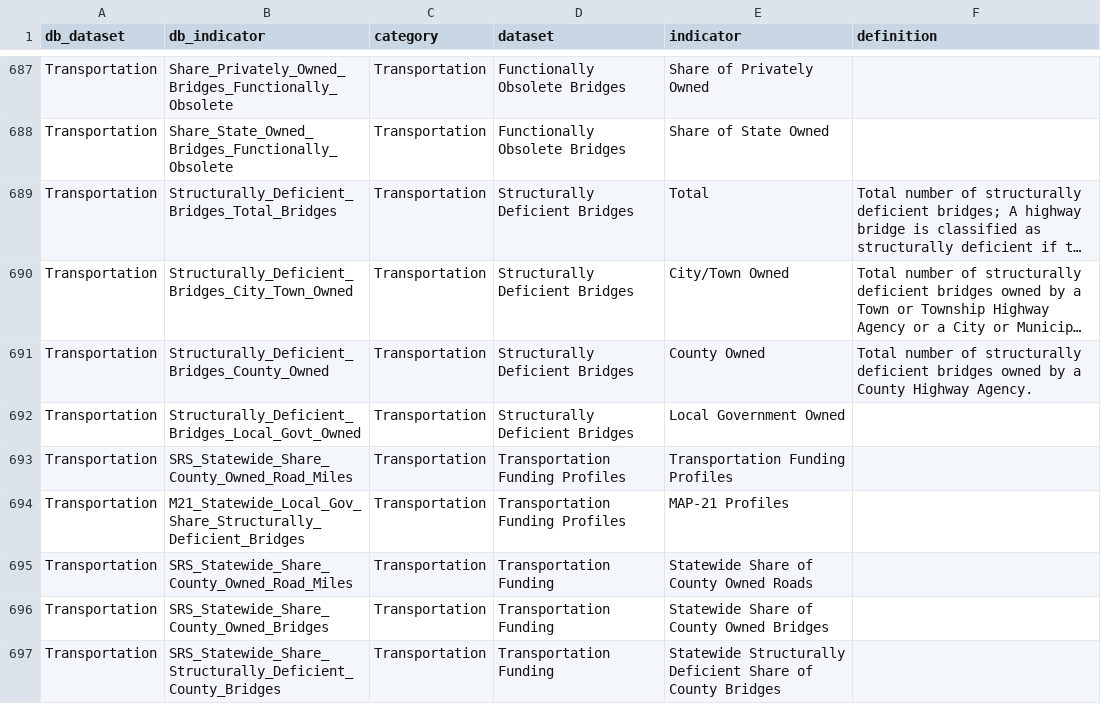
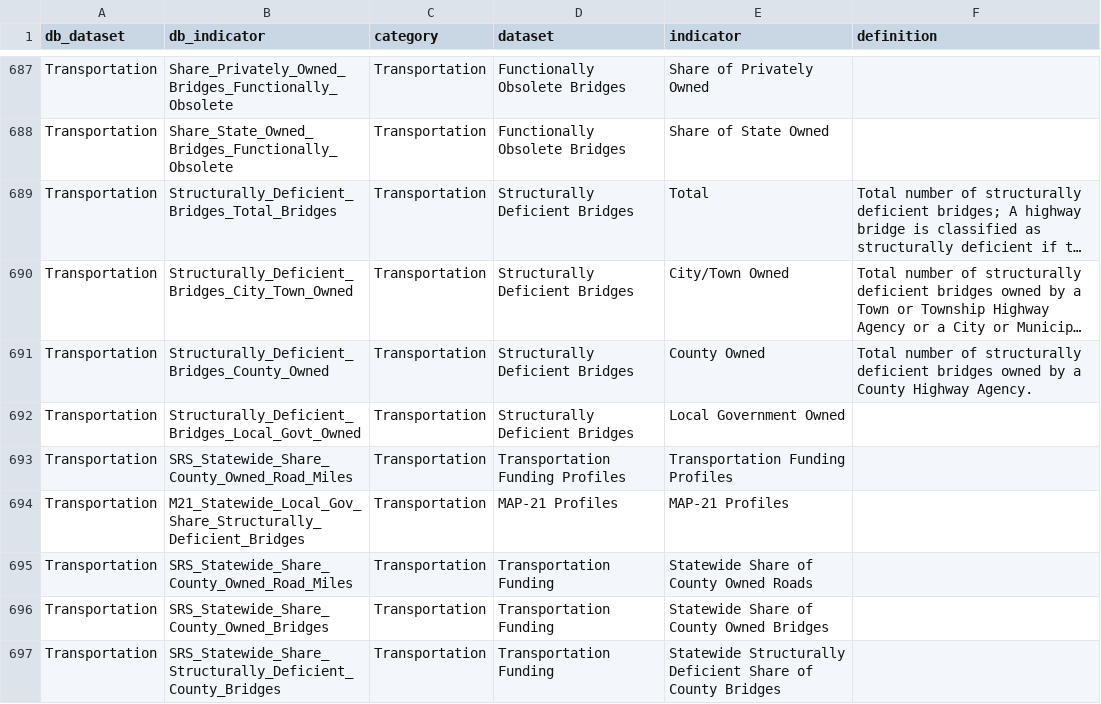
Before and after one commit to nikAleksandr/CIC, a TSV file: data/database_crosswalk.tsv, drawn as a sheet; only a part is shown, gaps mark what is left out; long unchanged cells end in ….

```diff
--- a/data/database_crosswalk.tsv
+++ b/data/database_crosswalk.tsv
@@ -693,3 +693,3 @@ Transportation	Structurally_Deficient_Bridges_Local_Govt_Owned	Transportation	St
 Transportation	SRS_Statewide_Share_County_Owned_Road_Miles	Transportation	Transportation Funding Profiles	Transportation Funding Profiles	
-Transportation	M21_Statewide_Local_Gov_Share_Structurally_Deficient_Bridges	Transportation	Transportation Funding Profiles	MAP-21 Profiles	
+Transportation	M21_Statewide_Local_Gov_Share_Structurally_Deficient_Bridges	Transportation	MAP-21 Profiles	MAP-21 Profiles	
 Transportation	SRS_Statewide_Share_County_Owned_Road_Miles	Transportation	Transportation Funding	Statewide Share of County Owned Roads	
```
Also changed, not shown: 4 other files.
